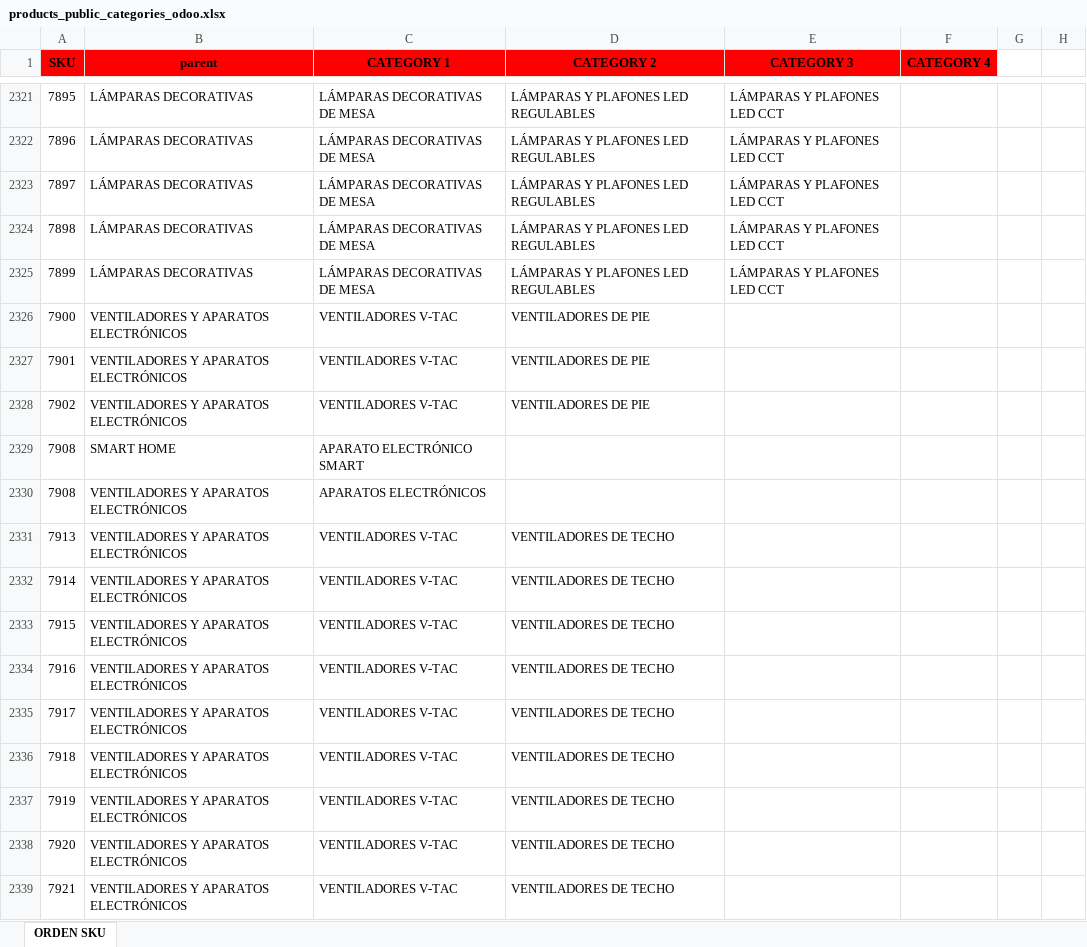
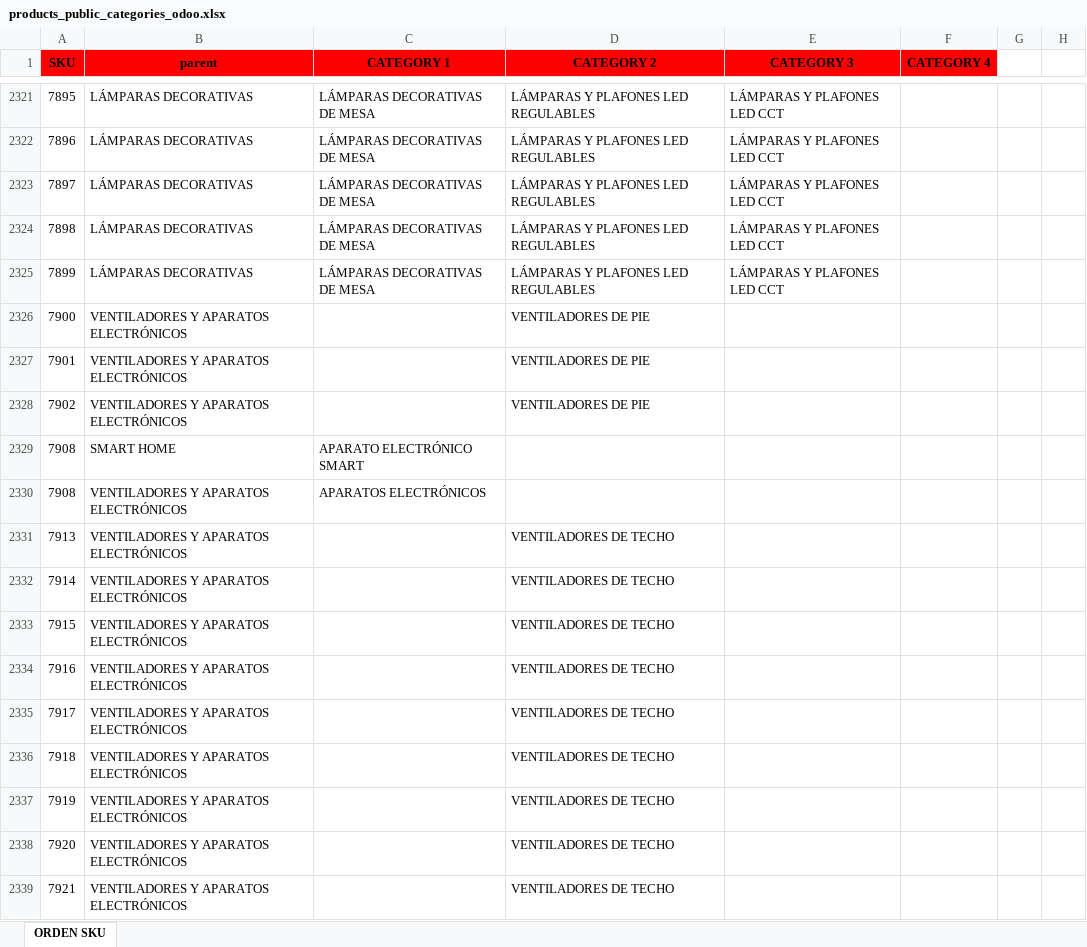
Before and after one commit to djxmeel/optima-scrapper, an Excel workbook: data/common/excel/products_public_categories_odoo.xlsx, sheet ORDEN SKU, drawn as a sheet; only a part is shown, gaps mark what is left out; values as stored, in another font and other column widths than the file's, no borders; the diff covers the shown part only; the diff names each change by its address in the sheet, - before the commit and + after, or states it on an @@ line.

```diff
--- a/data/common/excel/products_public_categories_odoo.xlsx (sheet ORDEN SKU)
+++ b/data/common/excel/products_public_categories_odoo.xlsx (sheet ORDEN SKU)
-C2326:C2328 (CATEGORY 1): VENTILADORES V-TAC
+C2326:C2328 (CATEGORY 1): (empty)
-C2331:C2339 (CATEGORY 1): VENTILADORES V-TAC
+C2331:C2339 (CATEGORY 1): (empty)
```
Also changed, not shown: 126 edited cells elsewhere in this sheet, data/common/excel/skus_catalogo_Q1_2024.xlsx.
